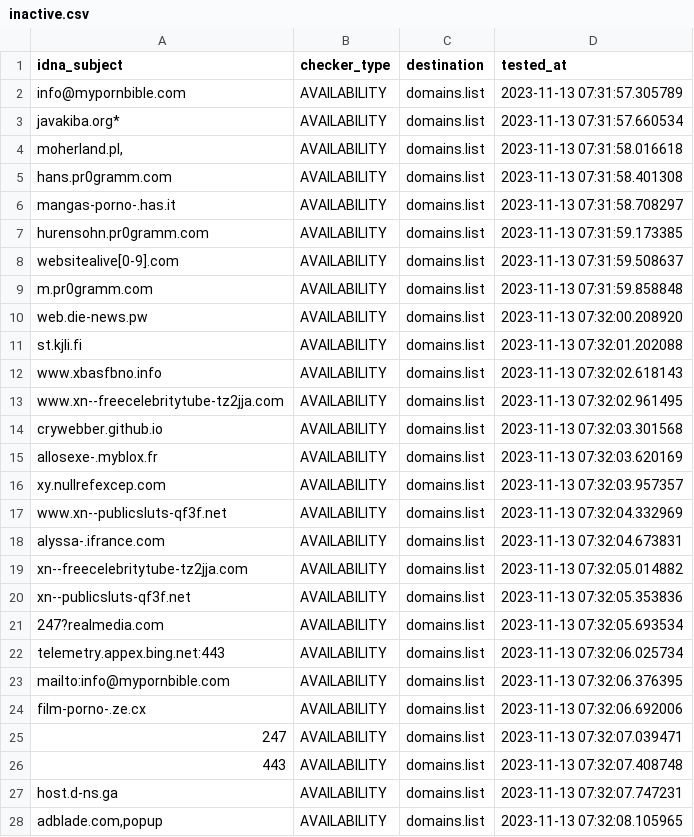
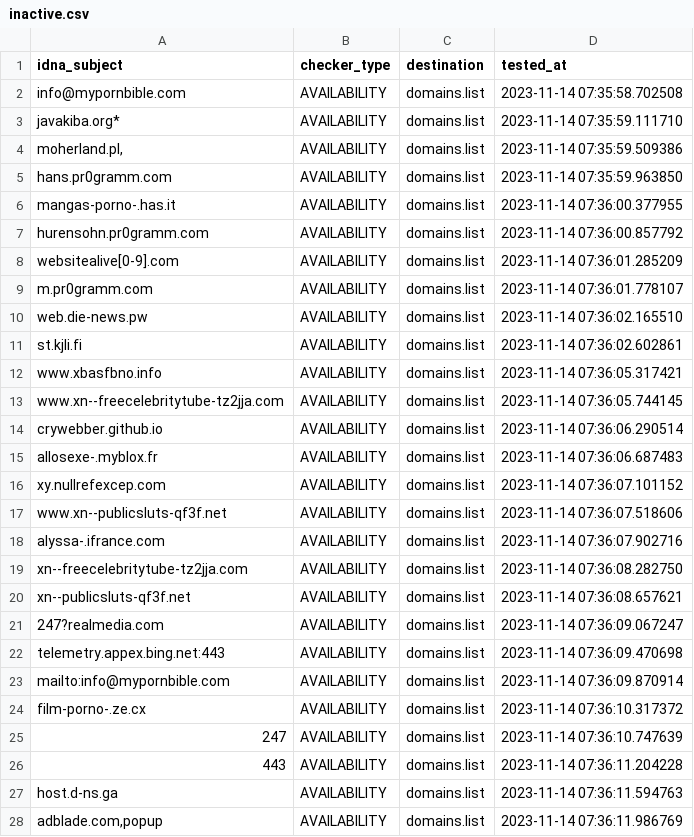
Before and after one commit to Ultimate-Hosts-Blacklist/repository-structure, a CSV file: .pyfunceble/inactive.csv, drawn as a sheet; only a part is shown; the diff covers the shown part only.

```diff
--- a/.pyfunceble/inactive.csv
+++ b/.pyfunceble/inactive.csv
@@ -1,28 +1,28 @@
 idna_subject,checker_type,destination,tested_at
-info@mypornbible.com,AVAILABILITY,domains.list,2023-11-13 07:31:57.305789
-javakiba.org*,AVAILABILITY,domains.list,2023-11-13 07:31:57.660534
-"moherland.pl,",AVAILABILITY,domains.list,2023-11-13 07:31:58.016618
-hans.pr0gramm.com,AVAILABILITY,domains.list,2023-11-13 07:31:58.401308
-mangas-porno-.has.it,AVAILABILITY,domains.list,2023-11-13 07:31:58.708297
-hurensohn.pr0gramm.com,AVAILABILITY,domains.list,2023-11-13 07:31:59.173385
-websitealive[0-9].com,AVAILABILITY,domains.list,2023-11-13 07:31:59.508637
-m.pr0gramm.com,AVAILABILITY,domains.list,2023-11-13 07:31:59.858848
-web.die-news.pw,AVAILABILITY,domains.list,2023-11-13 07:32:00.208920
-st.kjli.fi,AVAILABILITY,domains.list,2023-11-13 07:32:01.202088
-www.xbasfbno.info,AVAILABILITY,domains.list,2023-11-13 07:32:02.618143
-www.xn--freecelebritytube-tz2jja.com,AVAILABILITY,domains.list,2023-11-13 07:32:02.961495
-crywebber.github.io,AVAILABILITY,domains.list,2023-11-13 07:32:03.301568
-allosexe-.myblox.fr,AVAILABILITY,domains.list,2023-11-13 07:32:03.620169
-xy.nullrefexcep.com,AVAILABILITY,domains.list,2023-11-13 07:32:03.957357
-www.xn--publicsluts-qf3f.net,AVAILABILITY,domains.list,2023-11-13 07:32:04.332969
-alyssa-.ifrance.com,AVAILABILITY,domains.list,2023-11-13 07:32:04.673831
-xn--freecelebritytube-tz2jja.com,AVAILABILITY,domains.list,2023-11-13 07:32:05.014882
-xn--publicsluts-qf3f.net,AVAILABILITY,domains.list,2023-11-13 07:32:05.353836
-247?realmedia.com,AVAILABILITY,domains.list,2023-11-13 07:32:05.693534
-telemetry.appex.bing.net:443,AVAILABILITY,domains.list,2023-11-13 07:32:06.025734
-mailto:info@mypornbible.com,AVAILABILITY,domains.list,2023-11-13 07:32:06.376395
-film-porno-.ze.cx,AVAILABILITY,domains.list,2023-11-13 07:32:06.692006
-247,AVAILABILITY,domains.list,2023-11-13 07:32:07.039471
-443,AVAILABILITY,domains.list,2023-11-13 07:32:07.408748
-host.d-ns.ga,AVAILABILITY,domains.list,2023-11-13 07:32:07.747231
-"adblade.com,popup",AVAILABILITY,domains.list,2023-11-13 07:32:08.105965
+info@mypornbible.com,AVAILABILITY,domains.list,2023-11-14 07:35:58.702508
+javakiba.org*,AVAILABILITY,domains.list,2023-11-14 07:35:59.111710
+"moherland.pl,",AVAILABILITY,domains.list,2023-11-14 07:35:59.509386
+hans.pr0gramm.com,AVAILABILITY,domains.list,2023-11-14 07:35:59.963850
+mangas-porno-.has.it,AVAILABILITY,domains.list,2023-11-14 07:36:00.377955
+hurensohn.pr0gramm.com,AVAILABILITY,domains.list,2023-11-14 07:36:00.857792
+websitealive[0-9].com,AVAILABILITY,domains.list,2023-11-14 07:36:01.285209
+m.pr0gramm.com,AVAILABILITY,domains.list,2023-11-14 07:36:01.778107
+web.die-news.pw,AVAILABILITY,domains.list,2023-11-14 07:36:02.165510
+st.kjli.fi,AVAILABILITY,domains.list,2023-11-14 07:36:02.602861
+www.xbasfbno.info,AVAILABILITY,domains.list,2023-11-14 07:36:05.317421
+www.xn--freecelebritytube-tz2jja.com,AVAILABILITY,domains.list,2023-11-14 07:36:05.744145
+crywebber.github.io,AVAILABILITY,domains.list,2023-11-14 07:36:06.290514
+allosexe-.myblox.fr,AVAILABILITY,domains.list,2023-11-14 07:36:06.687483
+xy.nullrefexcep.com,AVAILABILITY,domains.list,2023-11-14 07:36:07.101152
+www.xn--publicsluts-qf3f.net,AVAILABILITY,domains.list,2023-11-14 07:36:07.518606
+alyssa-.ifrance.com,AVAILABILITY,domains.list,2023-11-14 07:36:07.902716
+xn--freecelebritytube-tz2jja.com,AVAILABILITY,domains.list,2023-11-14 07:36:08.282750
+xn--publicsluts-qf3f.net,AVAILABILITY,domains.list,2023-11-14 07:36:08.657621
+247?realmedia.com,AVAILABILITY,domains.list,2023-11-14 07:36:09.067247
+telemetry.appex.bing.net:443,AVAILABILITY,domains.list,2023-11-14 07:36:09.470698
+mailto:info@mypornbible.com,AVAILABILITY,domains.list,2023-11-14 07:36:09.870914
+film-porno-.ze.cx,AVAILABILITY,domains.list,2023-11-14 07:36:10.317372
+247,AVAILABILITY,domains.list,2023-11-14 07:36:10.747639
+443,AVAILABILITY,domains.list,2023-11-14 07:36:11.204228
+host.d-ns.ga,AVAILABILITY,domains.list,2023-11-14 07:36:11.594763
+"adblade.com,popup",AVAILABILITY,domains.list,2023-11-14 07:36:11.986769
```
Also changed, not shown: 1 edited cell elsewhere in this file, 11 other files.
